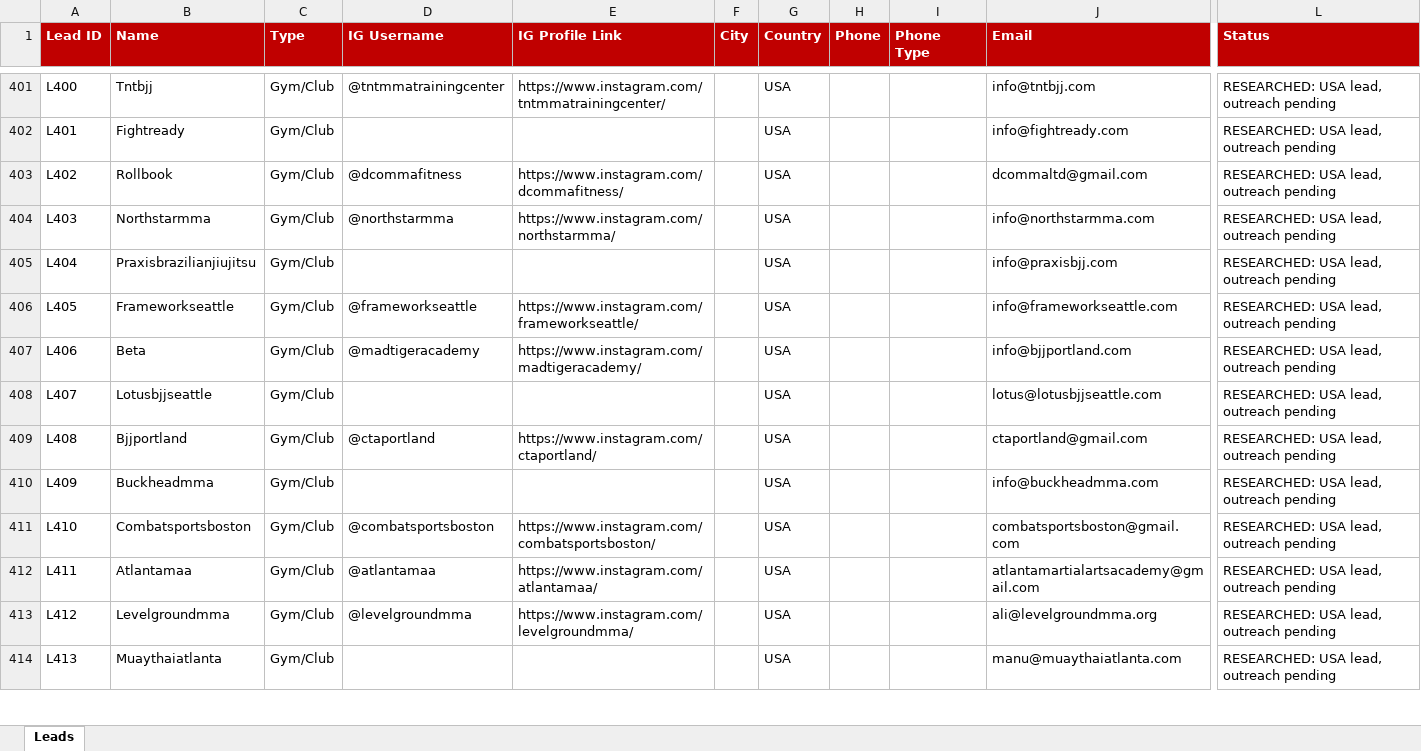
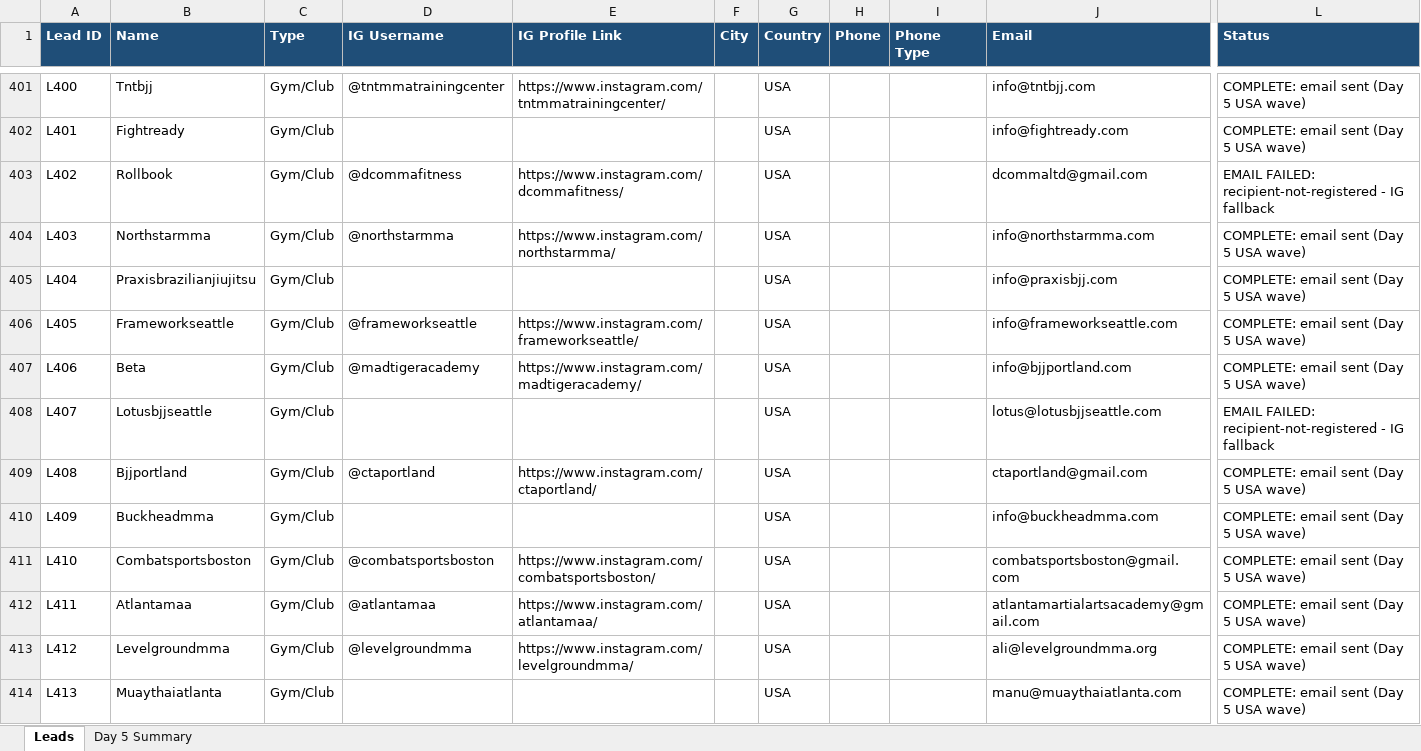
Before and after one commit to hsnwarriorapparel-dot/hsn-business, an Excel workbook: HWA_Lead_Tracker.xlsx, sheet Leads, drawn as a sheet; only a part is shown, gaps mark what is left out; values as stored, in another font and other column widths than the file's, no borders; the diff covers the shown part only; the diff names each change by its address in the sheet, - before the commit and + after, or states it on an @@ line.

Commit message:
Day 5: 186 USA emails sent, 10 EU WA sent, IG wave running. Excel updated.

```diff
--- a/HWA_Lead_Tracker.xlsx (sheet Leads)
+++ b/HWA_Lead_Tracker.xlsx (sheet Leads)
+sheet tab: Day 5 Summary
-A1:L1 fill: #C00000
+A1:L1 fill: #1F4E78
-L401:L402 (Status): RESEARCHED: USA lead, outreach pending
+L401:L402 (Status): COMPLETE: email sent (Day 5 USA wave)
-L403 (Status): RESEARCHED: USA lead, outreach pending
+L403 (Status): EMAIL FAILED: recipient-not-registered - IG fallback
-L404:L407 (Status): RESEARCHED: USA lead, outreach pending
+L404:L407 (Status): COMPLETE: email sent (Day 5 USA wave)
-L408 (Status): RESEARCHED: USA lead, outreach pending
+L408 (Status): EMAIL FAILED: recipient-not-registered - IG fallback
-L409:L414 (Status): RESEARCHED: USA lead, outreach pending
+L409:L414 (Status): COMPLETE: email sent (Day 5 USA wave)
```
Also changed, not shown: 205 edited cells and cell formats elsewhere in this sheet, 2 other files.
